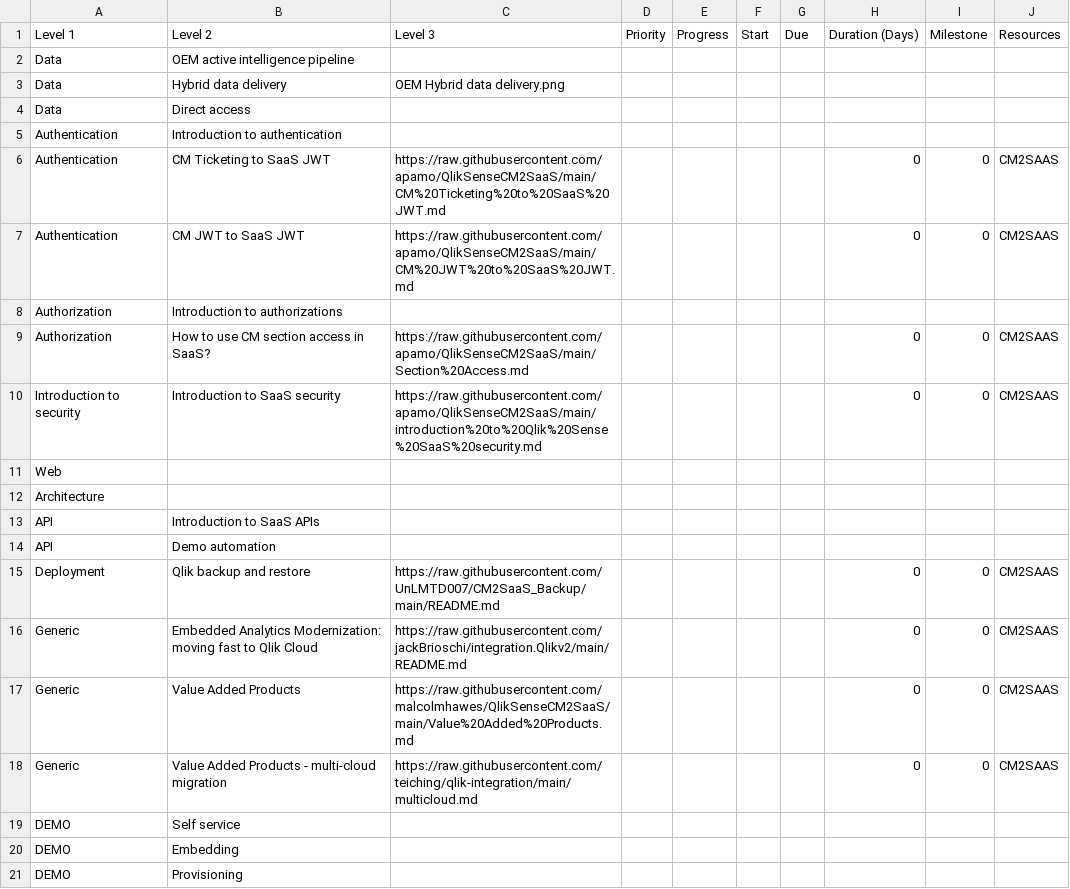
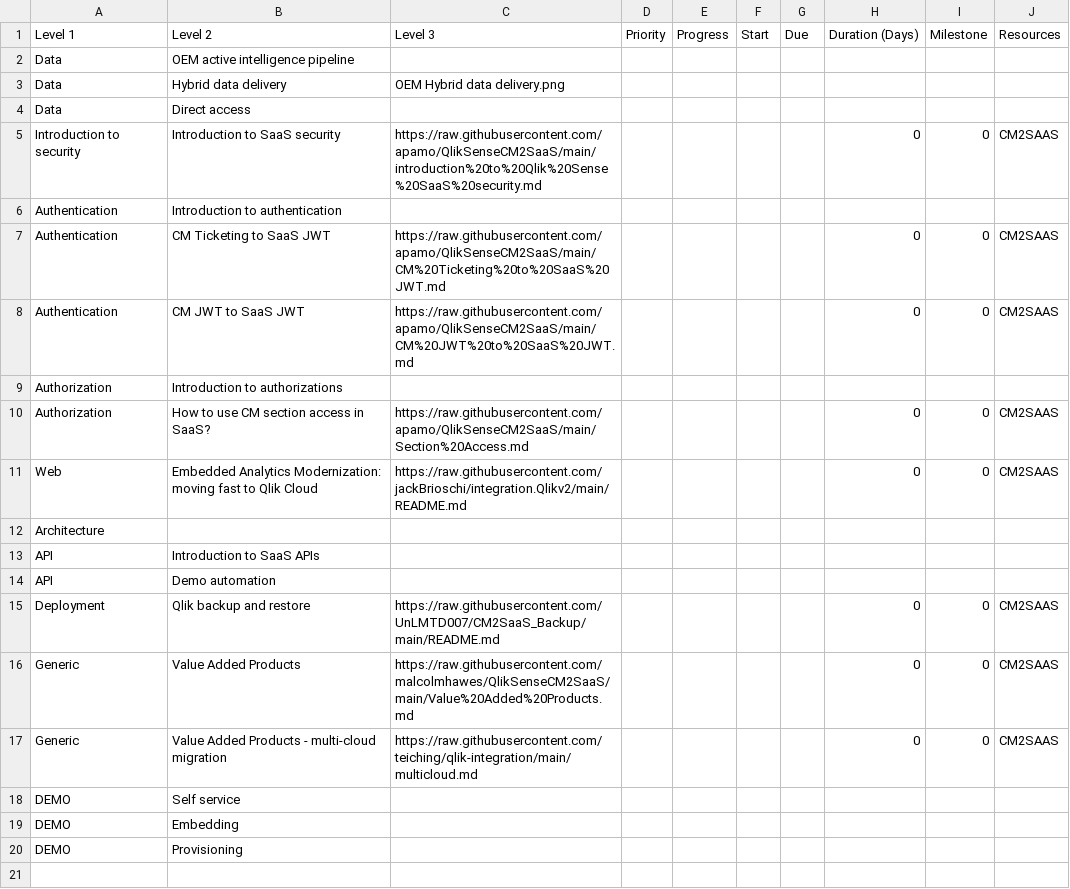
Before and after one commit to QHose/QRSMeteor, a CSV file: Sense Demo materials/SaaS presentation input.csv, drawn as a sheet.

Commit message:
with table of contents

```diff
--- a/Sense Demo materials/SaaS presentation input.csv
+++ b/Sense Demo materials/SaaS presentation input.csv
@@ -4,2 +4,3 @@
 "Data","Direct access",,,,,,,,,
+"Introduction to security","Introduction to SaaS security"," https://raw.githubusercontent.com/apamo/QlikSenseCM2SaaS/main/introduction%20to%20Qlik%20Sense%20SaaS%20security.md","","","","","         0","0","CM2SAAS",
 "Authentication","Introduction to authentication",,,,,,,,,
@@ -9,4 +10,3 @@
 "Authorization","How to use CM section access in SaaS?","https://raw.githubusercontent.com/apamo/QlikSenseCM2SaaS/main/Section%20Access.md","","","","","         0","0","CM2SAAS",
-"Introduction to security","Introduction to SaaS security"," https://raw.githubusercontent.com/apamo/QlikSenseCM2SaaS/main/introduction%20to%20Qlik%20Sense%20SaaS%20security.md","","","","","         0","0","CM2SAAS",
-"Web",,,,,,,,,,
+"Web","Embedded Analytics Modernization: moving fast to Qlik Cloud","https://raw.githubusercontent.com/jackBrioschi/integration.Qlikv2/main/README.md","","","","","         0","0","CM2SAAS",
 "Architecture",,,,,,,,,,
@@ -15,3 +15,2 @@
 "Deployment","Qlik backup and restore","https://raw.githubusercontent.com/UnLMTD007/CM2SaaS_Backup/main/README.md","","","","","         0","0","CM2SAAS",
-"Generic","Embedded Analytics Modernization: moving fast to Qlik Cloud","https://raw.githubusercontent.com/jackBrioschi/integration.Qlikv2/main/README.md","","","","","         0","0","CM2SAAS",
 "Generic","Value Added Products","https://raw.githubusercontent.com/malcolmhawes/QlikSenseCM2SaaS/main/Value%20Added%20Products.md","","","","","         0","0","CM2SAAS",
```
Also changed, not shown: 3 other files.
